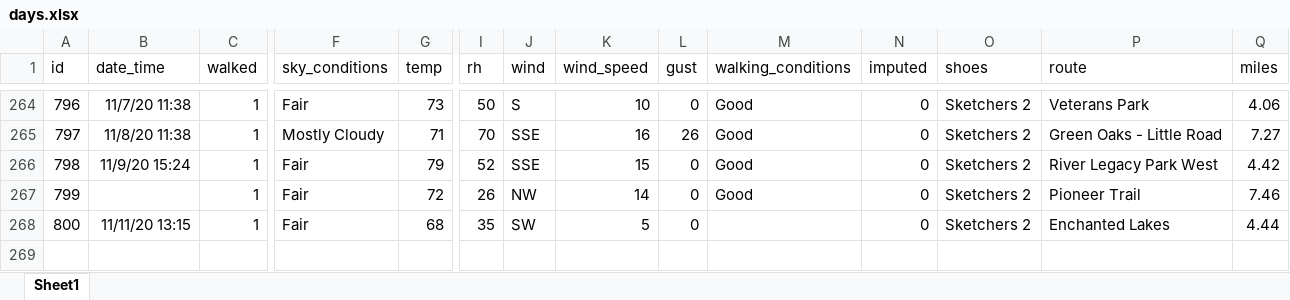
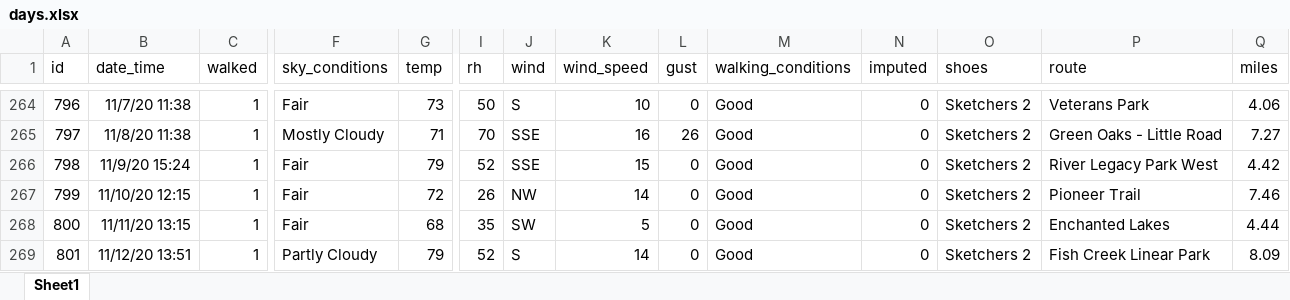
Before and after one commit to gitHubSlinkman/MyWalks, an Excel workbook: data/days.xlsx, sheet Sheet1, drawn as a sheet; only a part is shown, gaps mark what is left out; values as stored, in another font and other column widths than the file's, no borders; rows hold the shown columns only; the diff names each change by its address in the sheet, - before the commit and + after, or states it on an @@ line.

```diff
--- a/data/days.xlsx (sheet Sheet1)
+++ b/data/days.xlsx (sheet Sheet1)
-B267 (date_time): (empty)
+B267 (date_time): 11/10/20 12:15
-M268 (walking_conditions): (empty)
+M268 (walking_conditions): Good
+row 269: 801 | 11/12/20 13:51 | 1 | Partly Cloudy | 79 | 52 | S | 14 | 0 | Good | 0 | Sketchers 2 | Fish Creek Linear Park | 8.09
```
Also changed, not shown: 1 other file.
